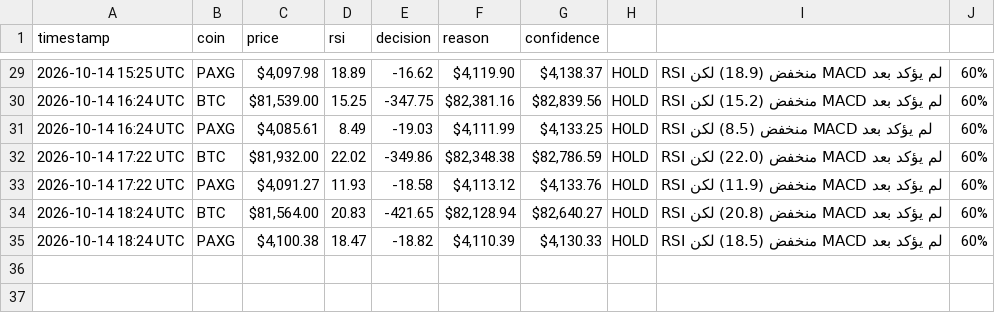
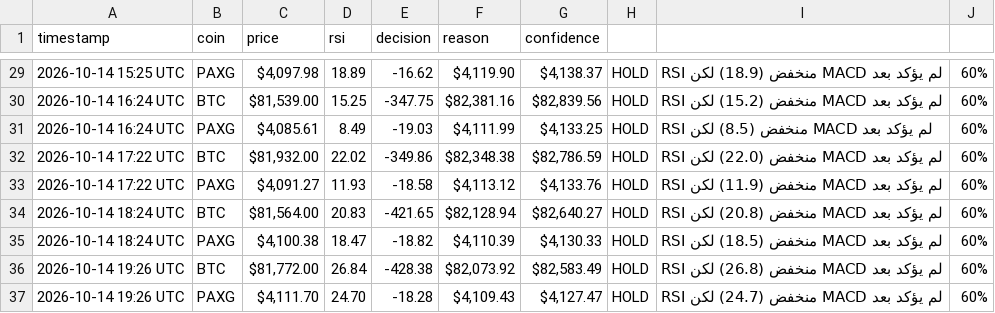
Before and after one commit to Akram1pot/trading-bot, a CSV file: trading_log.csv, drawn as a sheet; only a part is shown, gaps mark what is left out.

```diff
--- a/trading_log.csv
+++ b/trading_log.csv
@@ -35 +35,3 @@ timestamp,coin,price,rsi,decision,reason,confidence
 2026-10-14 18:24 UTC,PAXG,"$4,100.38",18.47,-18.82,"$4,110.39","$4,130.33",HOLD,RSI منخفض (18.5) لكن MACD لم يؤكد بعد,60%
+2026-10-14 19:26 UTC,BTC,"$81,772.00",26.84,-428.38,"$82,073.92","$82,583.49",HOLD,RSI منخفض (26.8) لكن MACD لم يؤكد بعد,60%
+2026-10-14 19:26 UTC,PAXG,"$4,111.70",24.70,-18.28,"$4,109.43","$4,127.47",HOLD,RSI منخفض (24.7) لكن MACD لم يؤكد بعد,60%
```
